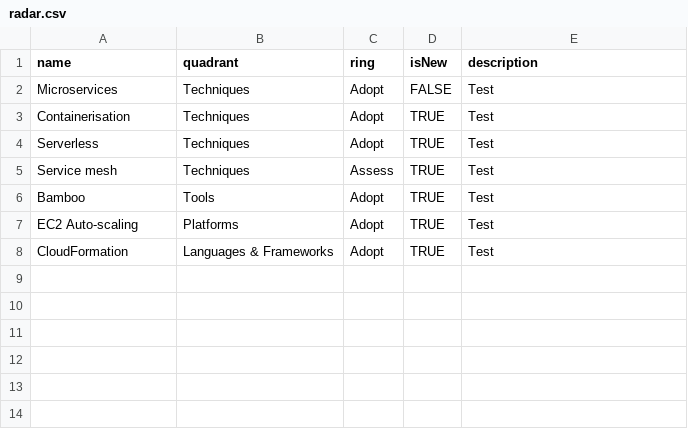
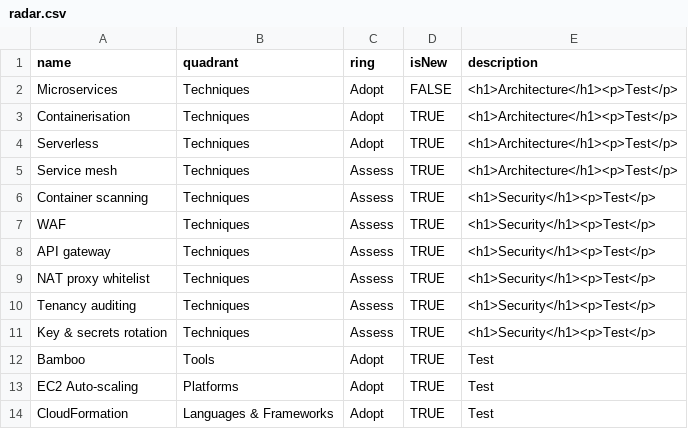
Before and after one commit to benfortuna/benfortuna.github.io, a CSV file: radar.csv, drawn as a sheet.

Commit message:
Update radar.csv

```diff
--- a/radar.csv
+++ b/radar.csv
@@ -1,6 +1,12 @@
 name,quadrant,ring,isNew,description
-Microservices,Techniques,Adopt,FALSE,"Test"
-Containerisation,Techniques,Adopt,TRUE,"Test"
-Serverless,Techniques,Adopt,TRUE,"Test"
-"Service mesh",Techniques,Assess,TRUE,"Test"
+Microservices,Techniques,Adopt,FALSE,"<h1>Architecture</h1><p>Test</p>"
+Containerisation,Techniques,Adopt,TRUE,"<h1>Architecture</h1><p>Test</p>"
+Serverless,Techniques,Adopt,TRUE,"<h1>Architecture</h1><p>Test</p>"
+"Service mesh",Techniques,Assess,TRUE,"<h1>Architecture</h1><p>Test</p>"
+"Container scanning",Techniques,Assess,TRUE,"<h1>Security</h1><p>Test</p>"
+WAF,Techniques,Assess,TRUE,"<h1>Security</h1><p>Test</p>"
+"API gateway",Techniques,Assess,TRUE,"<h1>Security</h1><p>Test</p>"
+"NAT proxy whitelist",Techniques,Assess,TRUE,"<h1>Security</h1><p>Test</p>"
+"Tenancy auditing",Techniques,Assess,TRUE,"<h1>Security</h1><p>Test</p>"
+"Key & secrets rotation",Techniques,Assess,TRUE,"<h1>Security</h1><p>Test</p>"
 Bamboo,Tools,Adopt,TRUE,"Test"
```
